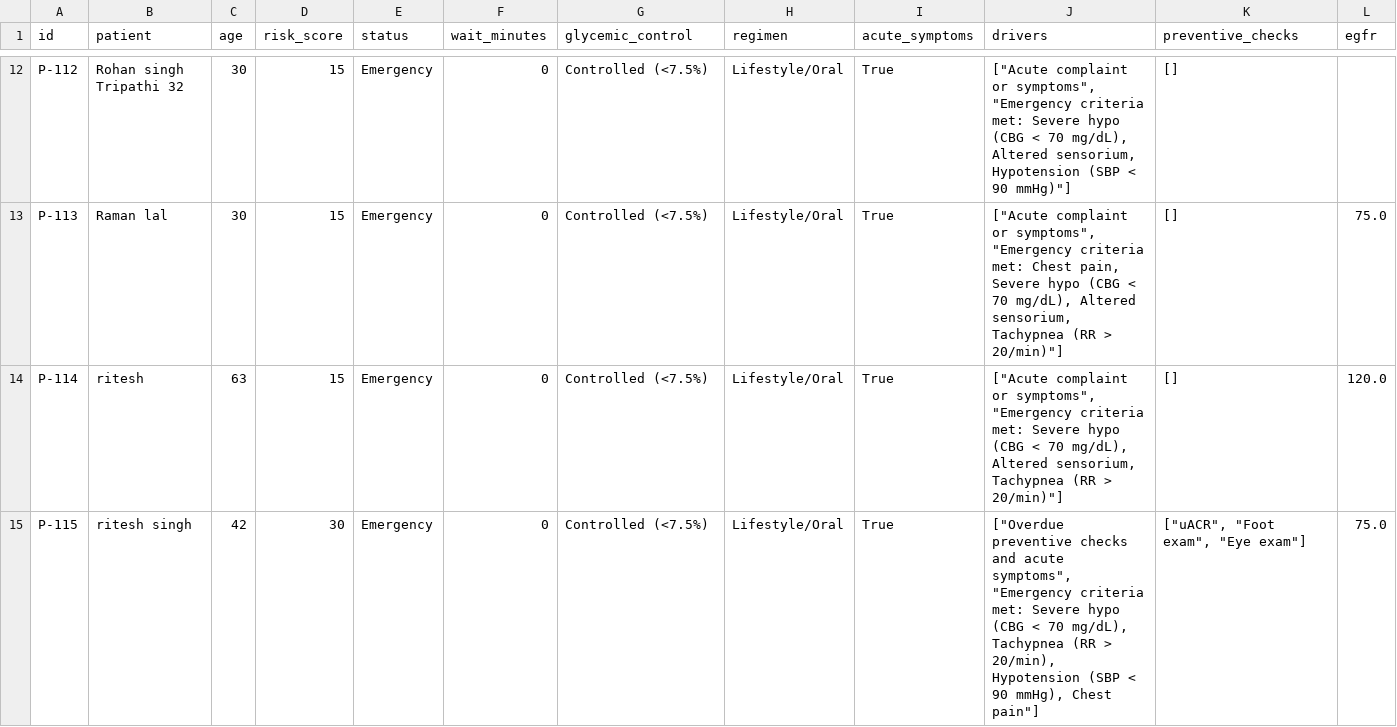
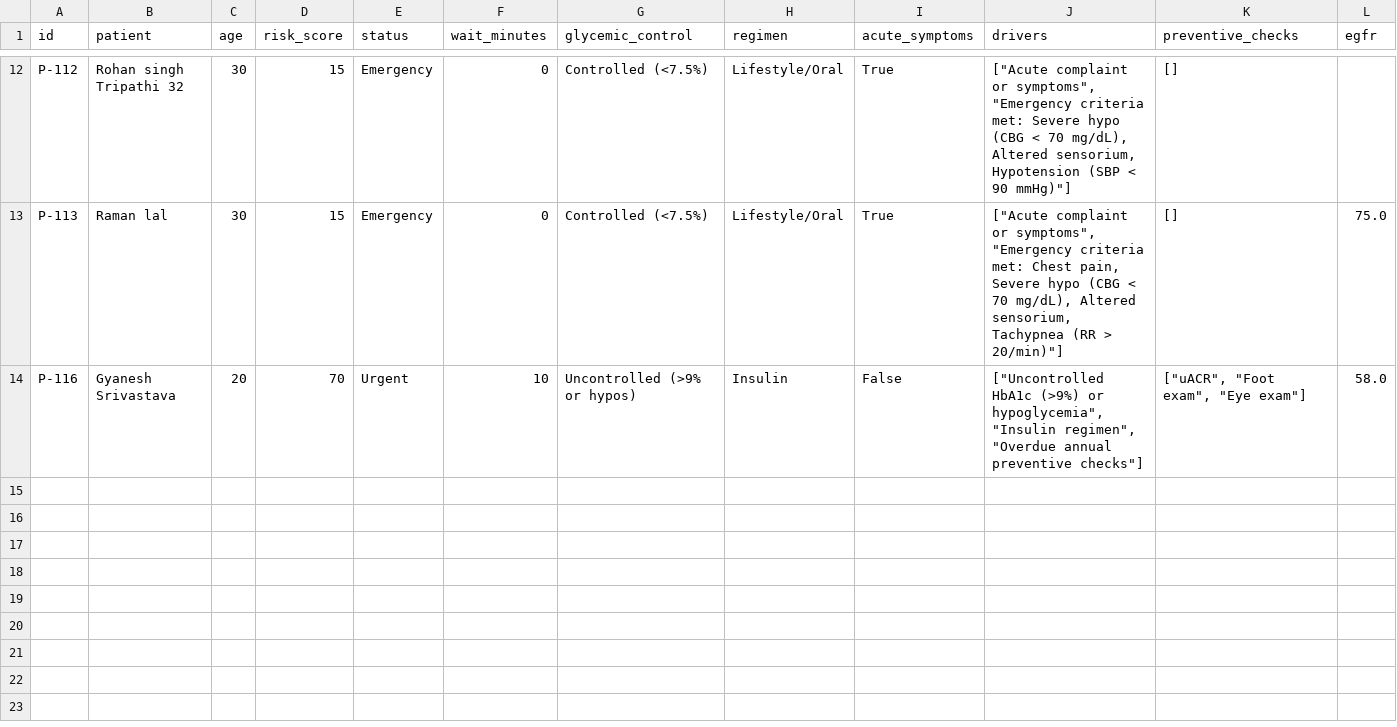
Before and after one commit to devopsalok/DiaFLowAssist, a CSV file: data/appointment.csv, drawn as a sheet; only a part is shown, gaps mark what is left out; removed rows and columns are numbered as before the commit, all else as after; rows hold the shown columns only; the diff names each change by its address in the sheet, - before the commit and + after, or states it on an @@ line.

```diff
--- a/data/appointment.csv
+++ b/data/appointment.csv
-row 14: P-114 | ritesh | 63 | 15 | Emergency | 0 | Controlled (<7.5%) | Lifestyle/Oral | True | ["Acute complaint or symptoms", "Emergency criteria met: Severe hypo (CBG < 70 mg/dL), Altered sensorium, Tachypnea (RR > 20/min)"] | [] | 120.0
-row 15: P-115 | ritesh singh | 42 | 30 | Emergency | 0 | Controlled (<7.5%) | Lifestyle/Oral | True | ["Overdue preventive checks and acute symptoms", "Emergency criteria met: Severe hypo (CBG < 70 mg/dL), Tachypnea (RR > 20/min), Hypotension (SBP < 90 mmHg), Chest pain"] | ["uACR", "Foot exam", "Eye exam"] | 75.0
+row 14: P-116 | Gyanesh Srivastava | 20 | 70 | Urgent | 10 | Uncontrolled (>9% or hypos) | Insulin | False | ["Uncontrolled HbA1c (>9%) or hypoglycemia", "Insulin regimen", "Overdue annual preventive checks"] | ["uACR", "Foot exam", "Eye exam"] | 58.0
```
Also changed, not shown: data/patient.csv, data/vital.csv, 2 other files.
